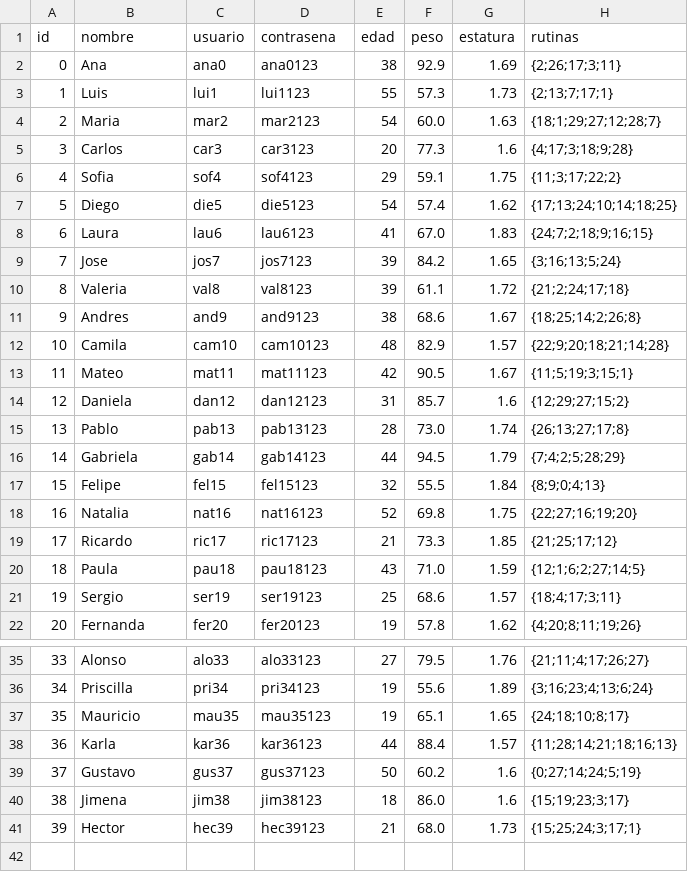
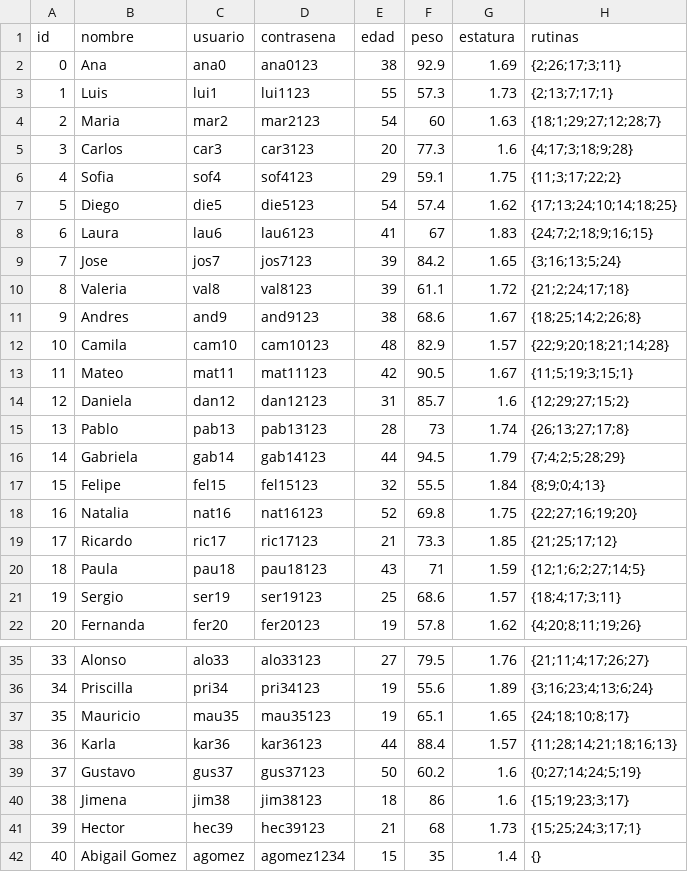
Before and after one commit to JesieG/FitCR, a CSV file: Files/usuarios.csv, drawn as a sheet; only a part is shown, gaps mark what is left out.

Commit message:
Guardar usuarios nuevos en el CSV

```diff
--- a/Files/usuarios.csv
+++ b/Files/usuarios.csv
@@ -3,3 +3,3 @@ id,nombre,usuario,contrasena,edad,peso,estatura,rutinas
 1,Luis,lui1,lui1123,55,57.3,1.73,{2;13;7;17;1}
-2,Maria,mar2,mar2123,54,60.0,1.63,{18;1;29;27;12;28;7}
+2,Maria,mar2,mar2123,54,60,1.63,{18;1;29;27;12;28;7}
 3,Carlos,car3,car3123,20,77.3,1.6,{4;17;3;18;9;28}
@@ -7,3 +7,3 @@ id,nombre,usuario,contrasena,edad,peso,estatura,rutinas
 5,Diego,die5,die5123,54,57.4,1.62,{17;13;24;10;14;18;25}
-6,Laura,lau6,lau6123,41,67.0,1.83,{24;7;2;18;9;16;15}
+6,Laura,lau6,lau6123,41,67,1.83,{24;7;2;18;9;16;15}
 7,Jose,jos7,jos7123,39,84.2,1.65,{3;16;13;5;24}
@@ -14,3 +14,3 @@ id,nombre,usuario,contrasena,edad,peso,estatura,rutinas
 12,Daniela,dan12,dan12123,31,85.7,1.6,{12;29;27;15;2}
-13,Pablo,pab13,pab13123,28,73.0,1.74,{26;13;27;17;8}
+13,Pablo,pab13,pab13123,28,73,1.74,{26;13;27;17;8}
 14,Gabriela,gab14,gab14123,44,94.5,1.79,{7;4;2;5;28;29}
@@ -19,3 +19,3 @@ id,nombre,usuario,contrasena,edad,peso,estatura,rutinas
 17,Ricardo,ric17,ric17123,21,73.3,1.85,{21;25;17;12}
-18,Paula,pau18,pau18123,43,71.0,1.59,{12;1;6;2;27;14;5}
+18,Paula,pau18,pau18123,43,71,1.59,{12;1;6;2;27;14;5}
 19,Sergio,ser19,ser19123,25,68.6,1.57,{18;4;17;3;11}
@@ -39,3 +39,4 @@ id,nombre,usuario,contrasena,edad,peso,estatura,rutinas
 37,Gustavo,gus37,gus37123,50,60.2,1.6,{0;27;14;24;5;19}
-38,Jimena,jim38,jim38123,18,86.0,1.6,{15;19;23;3;17}
-39,Hector,hec39,hec39123,21,68.0,1.73,{15;25;24;3;17;1}
+38,Jimena,jim38,jim38123,18,86,1.6,{15;19;23;3;17}
+39,Hector,hec39,hec39123,21,68,1.73,{15;25;24;3;17;1}
+40,Abigail Gomez,agomez,agomez1234,15,35,1.4,{}
```
Also changed, not shown: 3 other files.
